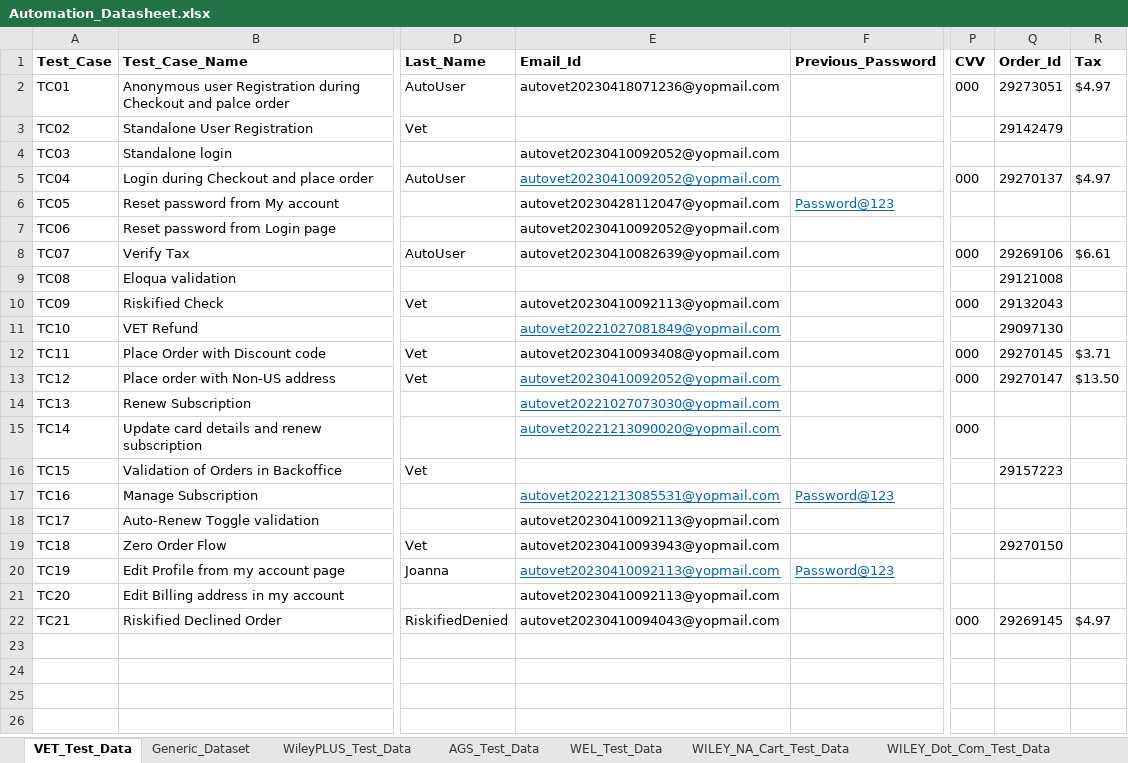
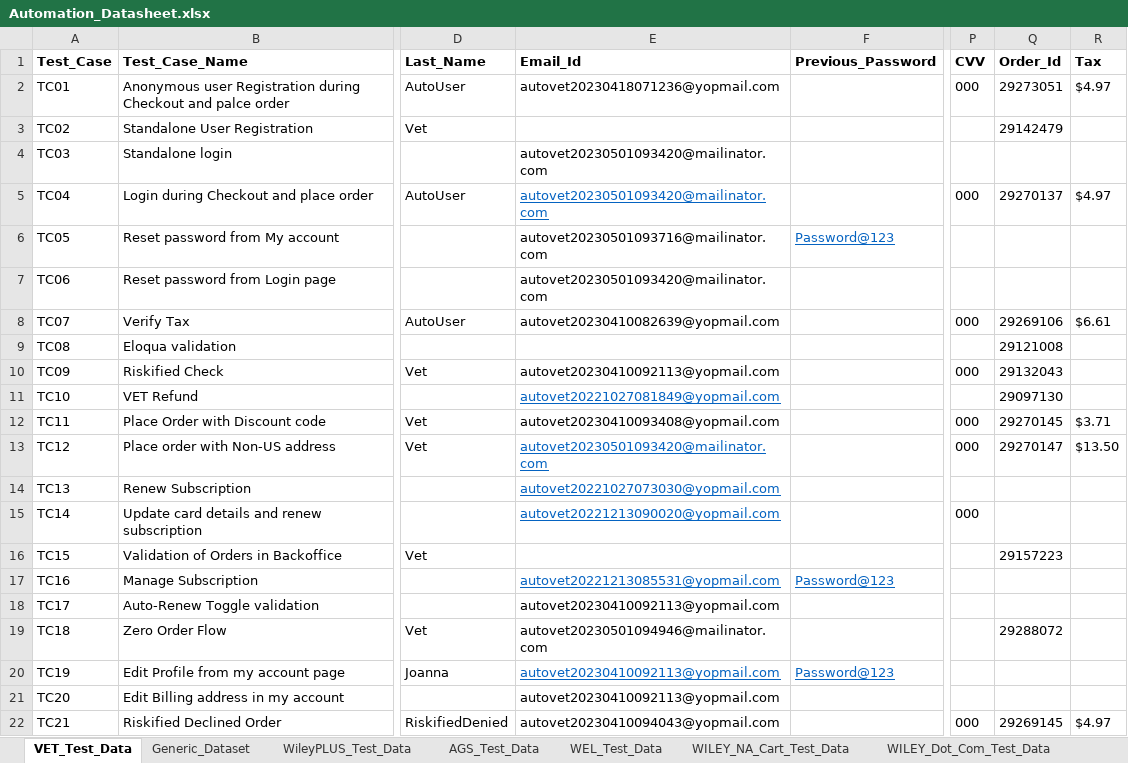
Before and after one commit to gsaha99/Ecommerce_QA, an Excel workbook: Test Data/Automation_Datasheet.xlsx, sheet VET_Test_Data, drawn as a sheet; only a part is shown, gaps mark what is left out; values as stored, in another font and other column widths than the file's, no borders; the diff names each change by its address in the sheet, - before the commit and + after, or states it on an @@ line.

Commit message:
Mailinator related changes in all suite:

```diff
--- a/Test Data/Automation_Datasheet.xlsx (sheet VET_Test_Data)
+++ b/Test Data/Automation_Datasheet.xlsx (sheet VET_Test_Data)
-E4:E5 (Email_Id): autovet20230410092052@yopmail.com
+E4:E5 (Email_Id): autovet20230501093420@mailinator.com
-E6 (Email_Id): autovet20230428112047@yopmail.com
+E6 (Email_Id): autovet20230501093716@mailinator.com
-E7 (Email_Id): autovet20230410092052@yopmail.com
+E7 (Email_Id): autovet20230501093420@mailinator.com
-E13 (Email_Id): autovet20230410092052@yopmail.com
+E13 (Email_Id): autovet20230501093420@mailinator.com
-E19 (Email_Id): autovet20230410093943@yopmail.com
+E19 (Email_Id): autovet20230501094946@mailinator.com
-Q19 (Order_Id): 29270150
+Q19 (Order_Id): 29288072
```
Also changed, not shown: sheet WILEY_NA_Cart_Test_Data, sheet AGS_Test_Data, sheet WEL_Test_Data, sheet WileyPLUS_Test_Data, sheet Generic_Dataset, 47 other files.
